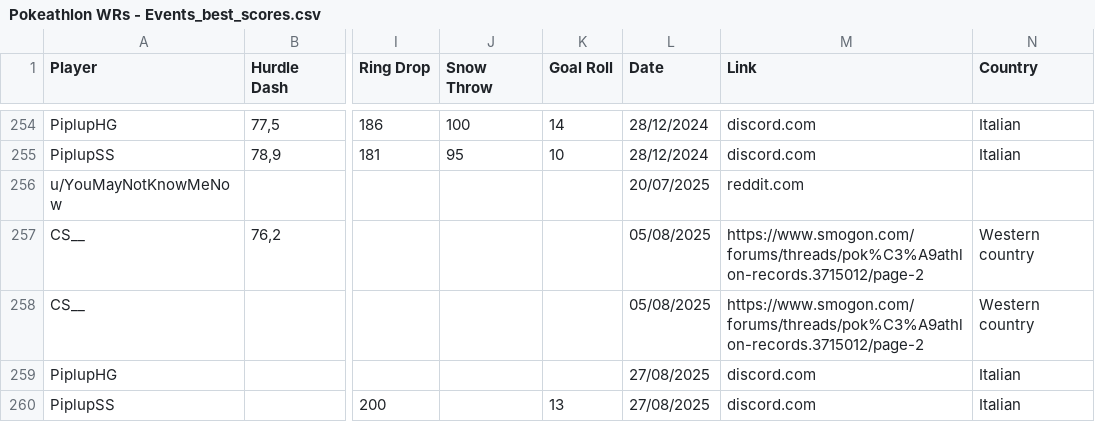
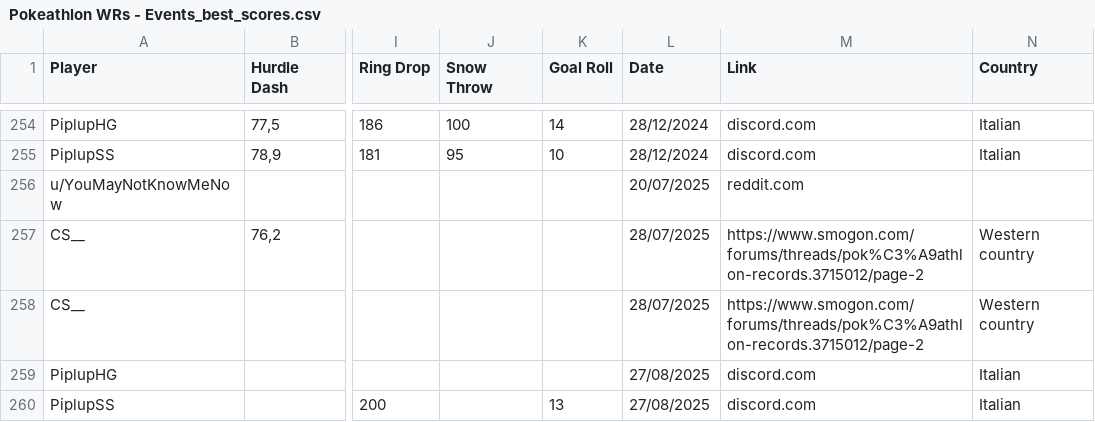
Before and after one commit to PokeathlonHub/PokeathlonHub.github.io, a CSV file: csv/Pokeathlon WRs - Events_best_scores.csv, drawn as a sheet; only a part is shown, gaps mark what is left out; the diff names each change by its address in the sheet, - before the commit and + after, or states it on an @@ line.

Commit message:
Add files via upload
Updated scores

```diff
--- a/csv/Pokeathlon WRs - Events_best_scores.csv
+++ b/csv/Pokeathlon WRs - Events_best_scores.csv
-L257:L258 (Date): 05/08/2025
+L257:L258 (Date): 28/07/2025
```
